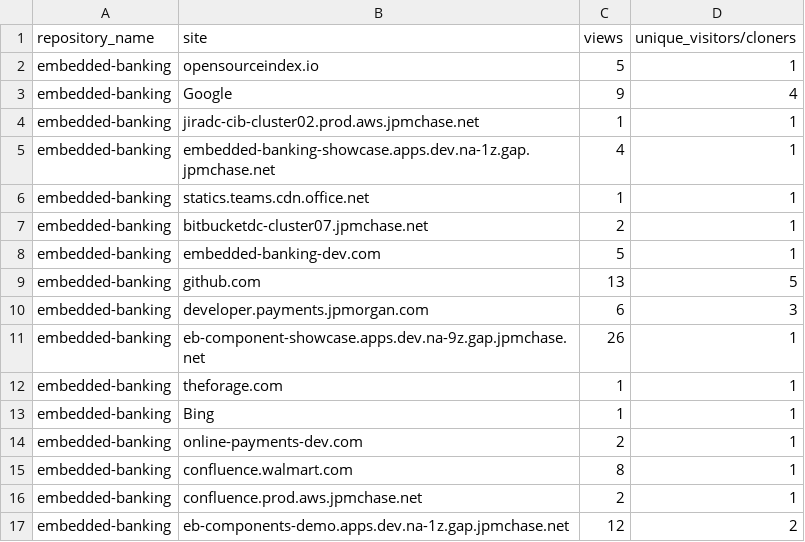
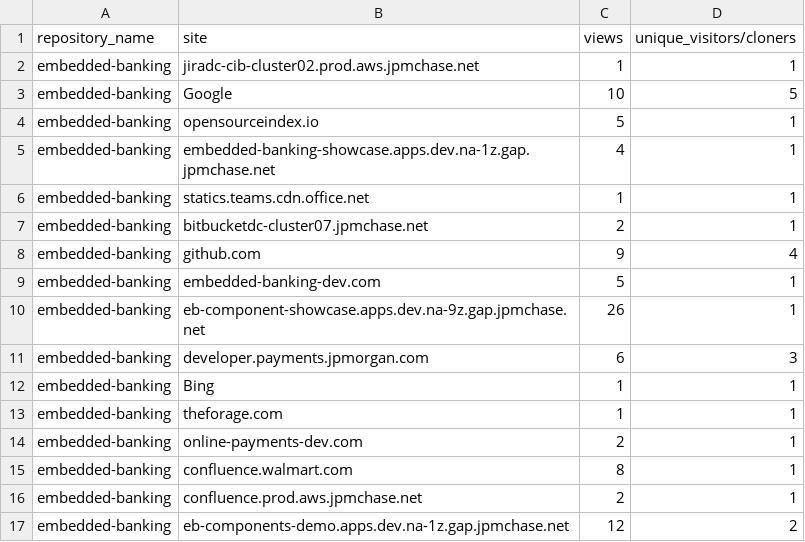
Before and after one commit to jpmorgan-payments/embedded-banking, a CSV file: metrics/referrer-stats.csv, drawn as a sheet.

```diff
--- a/metrics/referrer-stats.csv
+++ b/metrics/referrer-stats.csv
@@ -1,5 +1,5 @@
 repository_name,site,views,unique_visitors/cloners
+embedded-banking,jiradc-cib-cluster02.prod.aws.jpmchase.net,1,1
+embedded-banking,Google,10,5
 embedded-banking,opensourceindex.io,5,1
-embedded-banking,Google,9,4
-embedded-banking,jiradc-cib-cluster02.prod.aws.jpmchase.net,1,1
 embedded-banking,embedded-banking-showcase.apps.dev.na-1z.gap.jpmchase.net,4,1
@@ -7,8 +7,8 @@ embedded-banking,statics.teams.cdn.office.net,1,1
 embedded-banking,bitbucketdc-cluster07.jpmchase.net,2,1
+embedded-banking,github.com,9,4
 embedded-banking,embedded-banking-dev.com,5,1
-embedded-banking,github.com,13,5
+embedded-banking,eb-component-showcase.apps.dev.na-9z.gap.jpmchase.net,26,1
 embedded-banking,developer.payments.jpmorgan.com,6,3
-embedded-banking,eb-component-showcase.apps.dev.na-9z.gap.jpmchase.net,26,1
+embedded-banking,Bing,1,1
 embedded-banking,theforage.com,1,1
-embedded-banking,Bing,1,1
 embedded-banking,online-payments-dev.com,2,1
```
Also changed, not shown: metrics/clone-stats-sorted.csv, metrics/clone-stats.csv, 3 other files.
